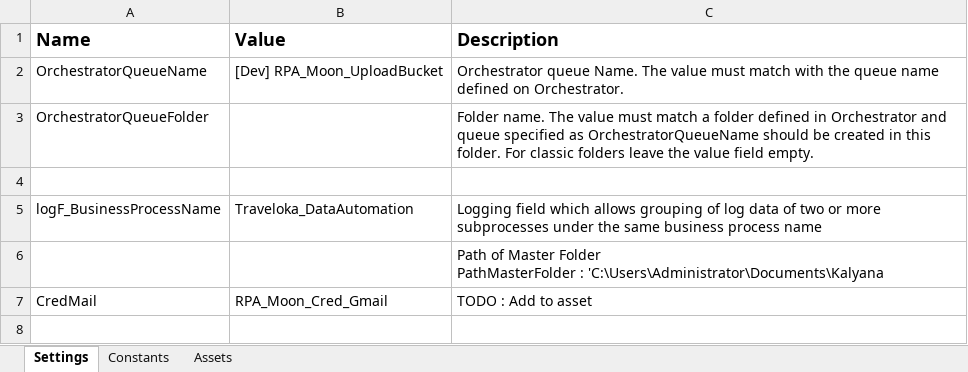
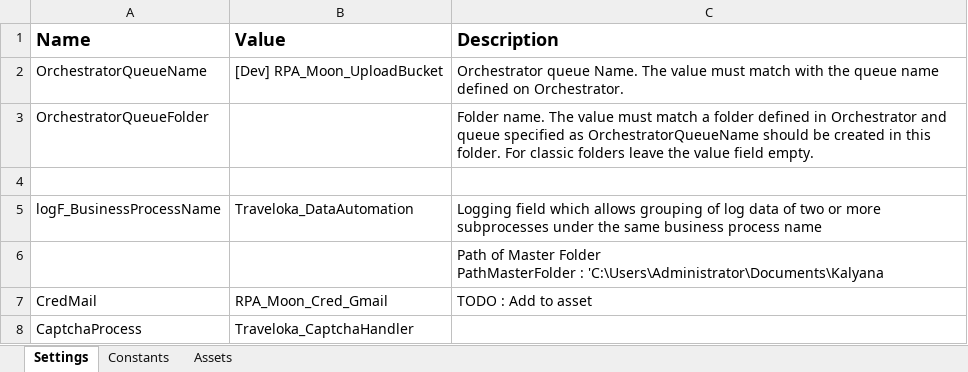
Before and after one commit to v-rifqipinasthika/dataautomation_personal, an Excel workbook: Traveloka_DataAutomation_Portal_Seveneleven/Data/Config Dev.xlsx, sheet Settings, drawn as a sheet; values as stored, in another font and other column widths than the file's, no borders; the diff names each change by its address in the sheet, - before the commit and + after, or states it on an @@ line.

Commit message:
update captcha breaker and email techincal

```diff
--- a/Traveloka_DataAutomation_Portal_Seveneleven/Data/Config Dev.xlsx (sheet Settings)
+++ b/Traveloka_DataAutomation_Portal_Seveneleven/Data/Config Dev.xlsx (sheet Settings)
+row 8: CaptchaProcess | Traveloka_CaptchaHandler
```
Also changed, not shown: sheet Assets, Traveloka_DataAutomation_Portal_Cybersourcevietin/Data/Config Dev.xlsx, 24 other files.
